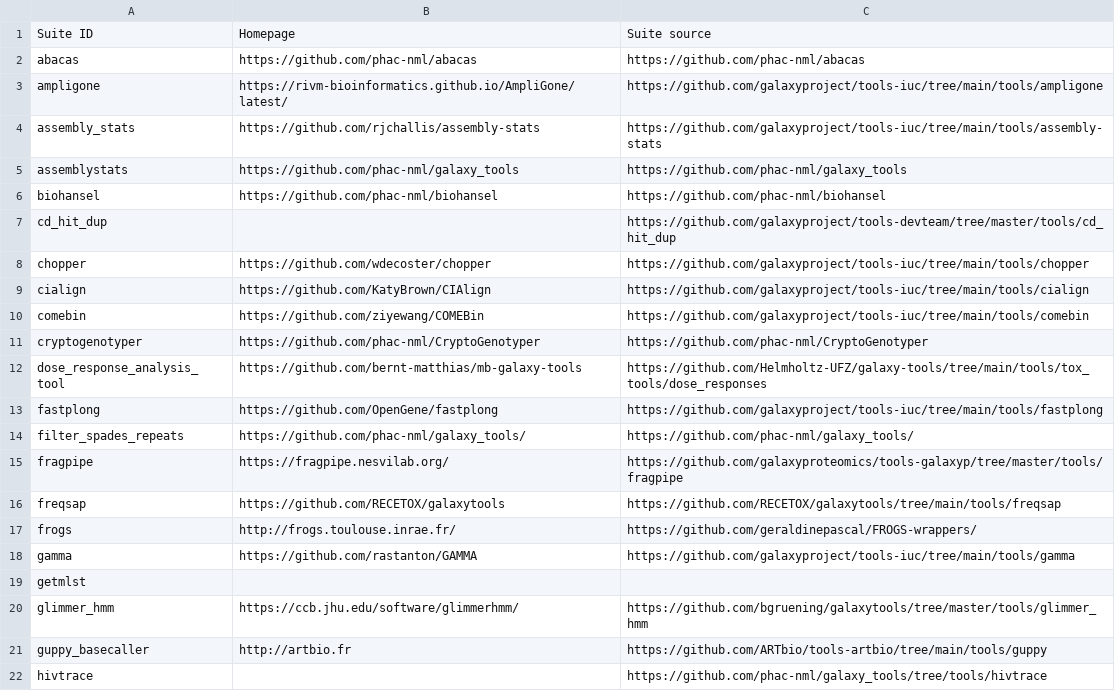
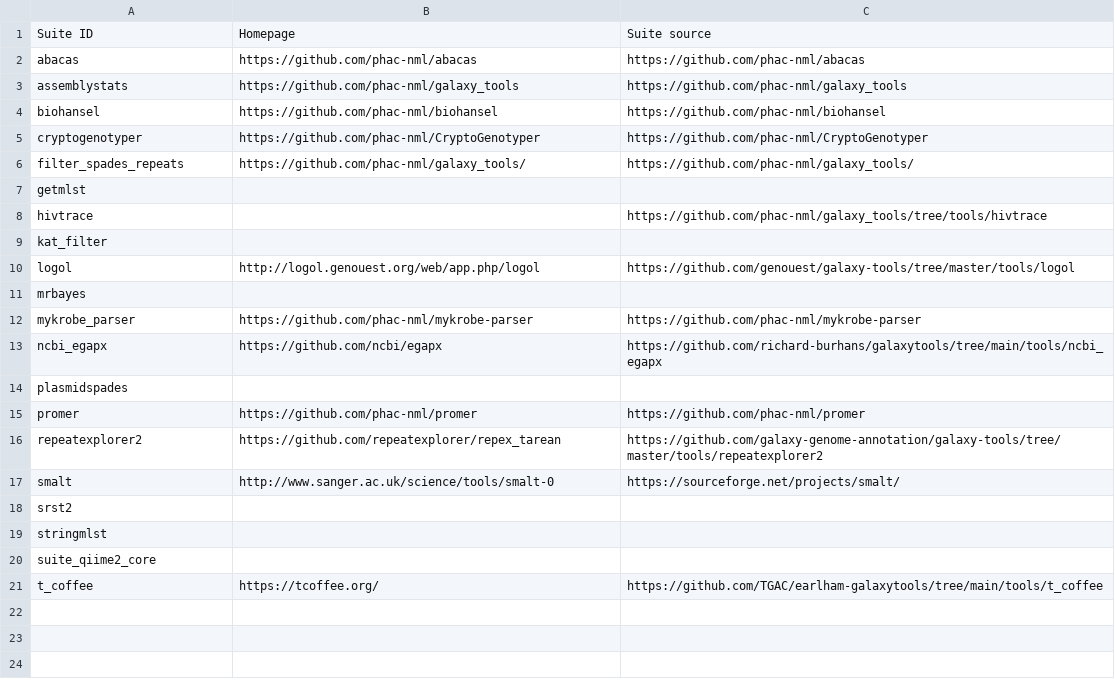
Before and after one commit to galaxyproject/galaxy_codex, a TSV file: communities/microgalaxy/resources/curated_tools_wo_biotools.tsv, drawn as a sheet; only a part is shown; the shorter side is filled out with more unchanged rows; the diff covers the shown part only.

```diff
--- a/communities/microgalaxy/resources/curated_tools_wo_biotools.tsv
+++ b/communities/microgalaxy/resources/curated_tools_wo_biotools.tsv
@@ -2,21 +2,7 @@ Suite ID	Homepage	Suite source
 abacas	https://github.com/phac-nml/abacas	https://github.com/phac-nml/abacas
-ampligone	https://rivm-bioinformatics.github.io/AmpliGone/latest/	https://github.com/galaxyproject/tools-iuc/tree/main/tools/ampligone
-assembly_stats	https://github.com/rjchallis/assembly-stats	https://github.com/galaxyproject/tools-iuc/tree/main/tools/assembly-stats
 assemblystats	https://github.com/phac-nml/galaxy_tools	https://github.com/phac-nml/galaxy_tools
 biohansel	https://github.com/phac-nml/biohansel	https://github.com/phac-nml/biohansel
-cd_hit_dup		https://github.com/galaxyproject/tools-devteam/tree/master/tools/cd_hit_dup
-chopper	https://github.com/wdecoster/chopper	https://github.com/galaxyproject/tools-iuc/tree/main/tools/chopper
-cialign	https://github.com/KatyBrown/CIAlign	https://github.com/galaxyproject/tools-iuc/tree/main/tools/cialign
-comebin	https://github.com/ziyewang/COMEBin	https://github.com/galaxyproject/tools-iuc/tree/main/tools/comebin
 cryptogenotyper	https://github.com/phac-nml/CryptoGenotyper	https://github.com/phac-nml/CryptoGenotyper
-dose_response_analysis_tool	https://github.com/bernt-matthias/mb-galaxy-tools	https://github.com/Helmholtz-UFZ/galaxy-tools/tree/main/tools/tox_tools/dose_responses
-fastplong	https://github.com/OpenGene/fastplong	https://github.com/galaxyproject/tools-iuc/tree/main/tools/fastplong
 filter_spades_repeats	https://github.com/phac-nml/galaxy_tools/	https://github.com/phac-nml/galaxy_tools/
-fragpipe	https://fragpipe.nesvilab.org/	https://github.com/galaxyproteomics/tools-galaxyp/tree/master/tools/fragpipe
-freqsap	https://github.com/RECETOX/galaxytools	https://github.com/RECETOX/galaxytools/tree/main/tools/freqsap
-frogs	http://frogs.toulouse.inrae.fr/	https://github.com/geraldinepascal/FROGS-wrappers/
-gamma	https://github.com/rastanton/GAMMA	https://github.com/galaxyproject/tools-iuc/tree/main/tools/gamma
 getmlst		
-glimmer_hmm	https://ccb.jhu.edu/software/glimmerhmm/	https://github.com/bgruening/galaxytools/tree/master/tools/glimmer_hmm
-guppy_basecaller	http://artbio.fr	https://github.com/ARTbio/tools-artbio/tree/main/tools/guppy
 hivtrace		https://github.com/phac-nml/galaxy_tools/tree/tools/hivtrace
```
Also changed, not shown: 19 removed rows elsewhere in this file, communities/imaging/metadata/tool_status.tsv, 24 other files.
